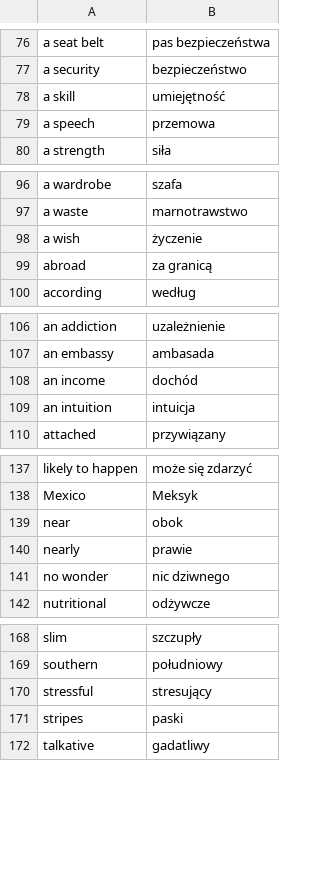
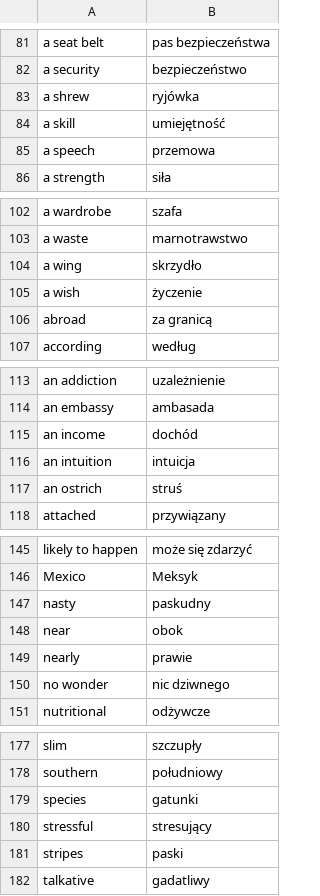
Before and after one commit to kamil-adam/None, a CSV file: english-polski.csv, drawn as a sheet; only a part is shown, gaps mark what is left out; the diff covers the shown part only.

```diff
--- a/english-polski.csv
+++ b/english-polski.csv
@@ -77,2 +82,3 @@ a seat belt,pas bezpieczeństwa
 a security,bezpieczeństwo
+a shrew,ryjówka
 a skill,umiejętność
@@ -97,2 +103,3 @@ a wardrobe,szafa
 a waste,marnotrawstwo
+a wing,skrzydło
 a wish,życzenie
@@ -109,2 +116,3 @@ an income,dochód
 an intuition,intuicja
+an ostrich,struś
 attached,przywiązany
@@ -138,2 +146,3 @@ likely to happen,może się zdarzyć
 Mexico,Meksyk
+nasty,paskudny
 near,obok
@@ -169,2 +178,3 @@ slim,szczupły
 southern,południowy
+species,gatunki
 stressful,stresujący
```
Also changed, not shown: 5 added rows elsewhere in this file.
